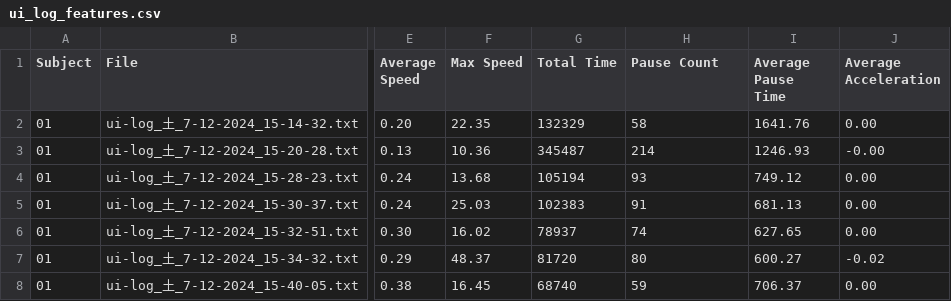
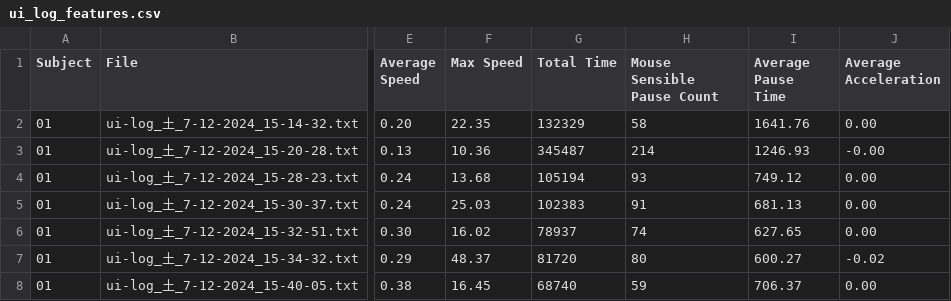
Before and after one commit to RakiPanda/ui-log_ExtractValues, a CSV file: ui_log_features.csv, drawn as a sheet; only a part is shown, gaps mark what is left out; the diff names each change by its address in the sheet, - before the commit and + after, or states it on an @@ line.

Commit message:
calculate_mouse_sensible_pause_countに名称変更

```diff
--- a/ui_log_features.csv
+++ b/ui_log_features.csv
-H1: Pause Count
+H1: Mouse Sensible Pause Count
```
Also changed, not shown: 1 other file.
